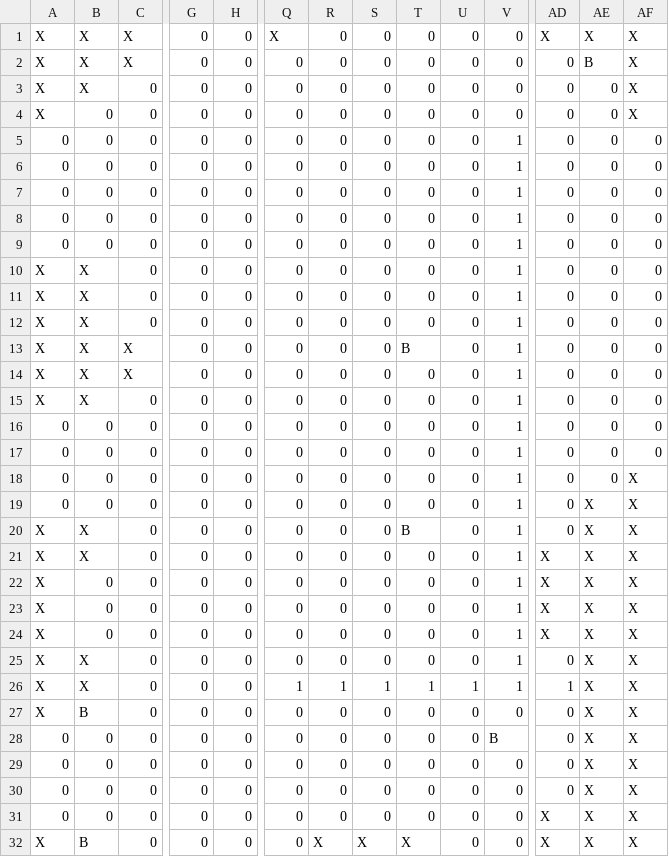
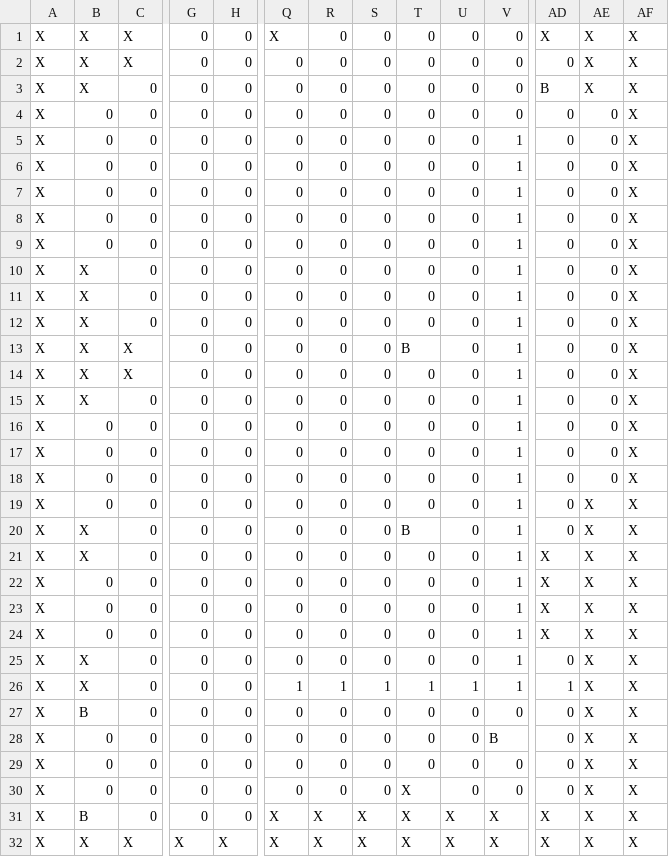
Before and after one commit to antazoey/trees-have-legs, a CSV file: maps/buffer_property.csv, drawn as a sheet; only a part is shown, gaps mark what is left out; the diff covers the shown part only; the diff names each change by its address in the sheet, - before the commit and + after, or states it on an @@ line.

Commit message:
fix: surround map in xs

```diff
--- a/maps/buffer_property.csv
+++ b/maps/buffer_property.csv
-AE2: B
+AE2: X
-AD3: 0
+AD3: B
-AE3: 0
+AE3: X
-A5:A9: 0
+A5:A9: X
-AF5:AF17: 0
+AF5:AF17: X
-A16:A19: 0
+A16:A19: X
-A28:A31: 0
+A28:A31: X
-T30:T31: 0
+T30:T31: X
-B31: 0
+B31: B
-Q31:Q32: 0
+Q31:Q32: X
-R31: 0
+R31: X
-S31: 0
+S31: X
-U31:U32: 0
+U31:U32: X
-V31:V32: 0
+V31:V32: X
-B32: B
+B32: X
-C32: 0
+C32: X
-G32: 0
+G32: X
-H32: 0
+H32: X
```
Also changed, not shown: 7 edited cells elsewhere in this file.
